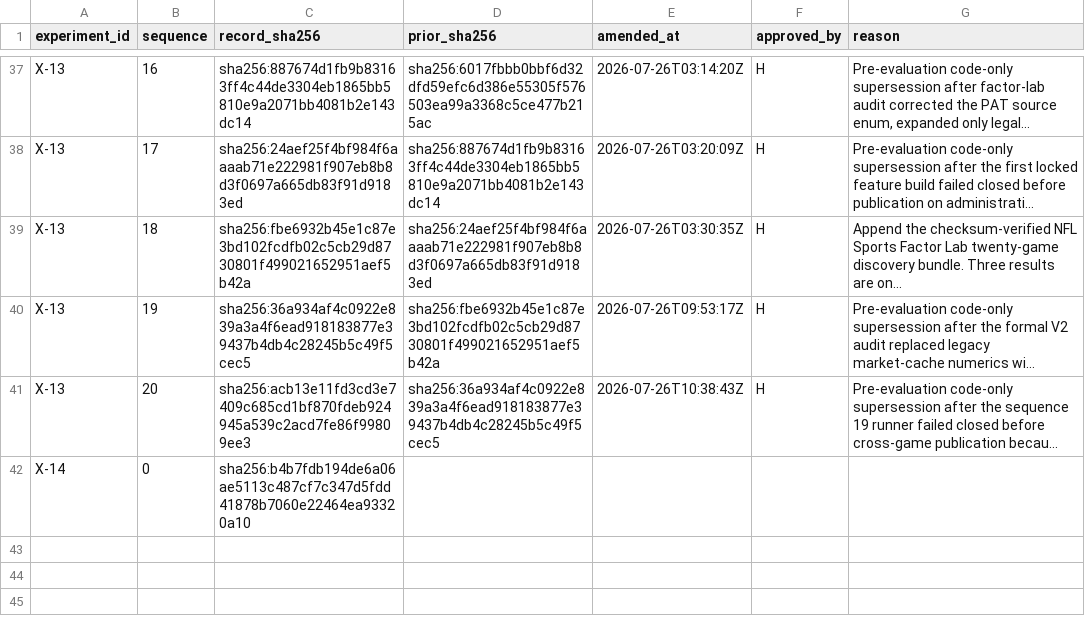
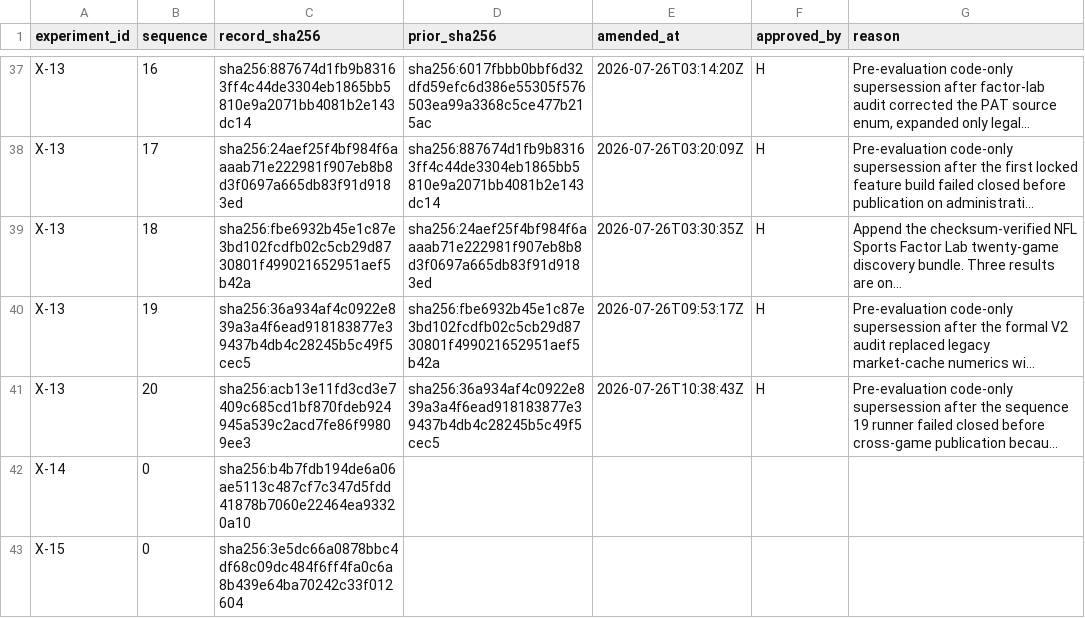
Before and after one commit to WeKruit/SAF, a CSV file: registries/experiment_amendment_ledger.csv, drawn as a sheet; only a part is shown, gaps mark what is left out; long unchanged cells end in …; the diff names each change by its address in the sheet, - before the commit and + after, or states it on an @@ line.

```diff
--- a/registries/experiment_amendment_ledger.csv
+++ b/registries/experiment_amendment_ledger.csv
+row 43: X-15 | 0 | sha256:3e5dc66a0878bbc4df68c09dc484f6ff4fa0c6a8b439e64ba70242c33f012604
```
Also changed, not shown: registries/artifact_registry.csv, registries/dataset_registry.csv, 22 other files.
